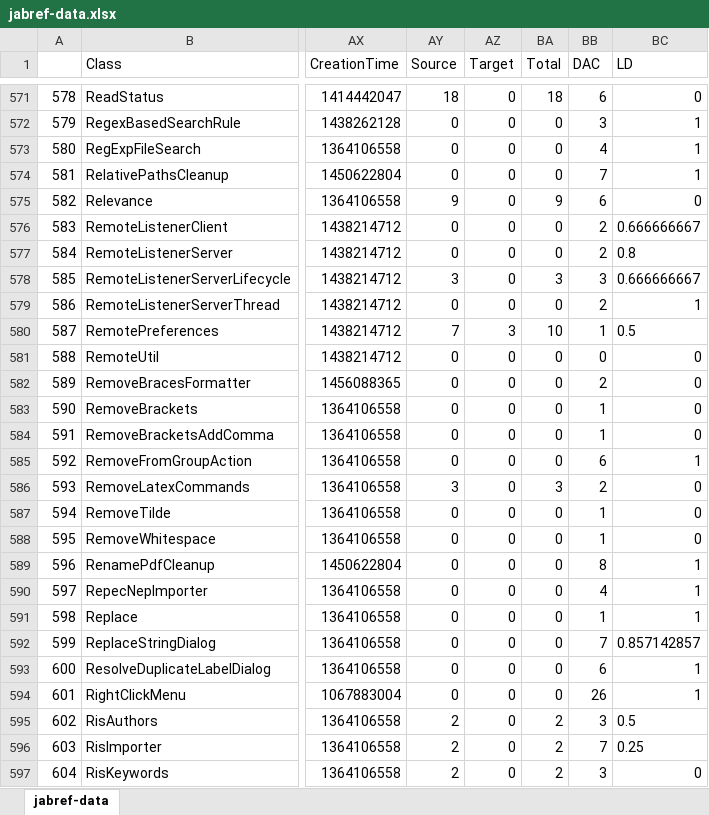
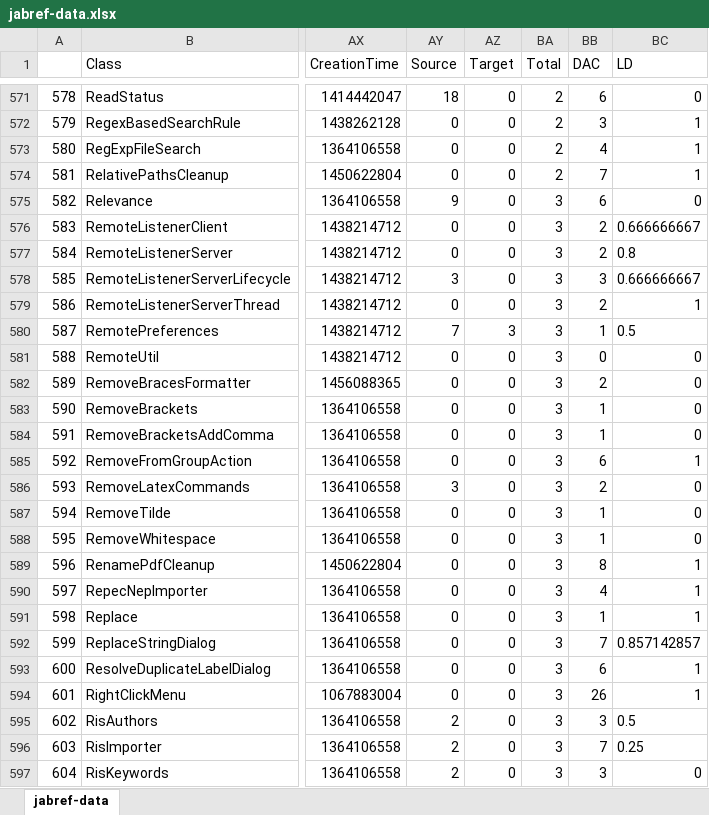
Before and after one commit to l-schulte/cdbs_hist_kau, an Excel workbook: apps/data-dashboard/jabref-data.xlsx, sheet jabref-data, drawn as a sheet; only a part is shown, gaps mark what is left out; values as stored, in another font and other column widths than the file's, no borders; the diff covers the shown part only; the diff names each change by its address in the sheet, - before the commit and + after, or states it on an @@ line.

```diff
--- a/apps/data-dashboard/jabref-data.xlsx (sheet jabref-data)
+++ b/apps/data-dashboard/jabref-data.xlsx (sheet jabref-data)
-BA571 (Total): 18
+BA571 (Total): 2
-BA572:BA574 (Total): 0
+BA572:BA574 (Total): 2
-BA575 (Total): 9
+BA575 (Total): 3
-BA576:BA577 (Total): 0
+BA576:BA577 (Total): 3
-BA579 (Total): 0
+BA579 (Total): 3
-BA580 (Total): 10
+BA580 (Total): 3
-BA581:BA585 (Total): 0
+BA581:BA585 (Total): 3
-BA587:BA594 (Total): 0
+BA587:BA594 (Total): 3
-BA595:BA597 (Total): 2
+BA595:BA597 (Total): 3
```
Also changed, not shown: 296 edited cells elsewhere in this sheet, 4 other files.
